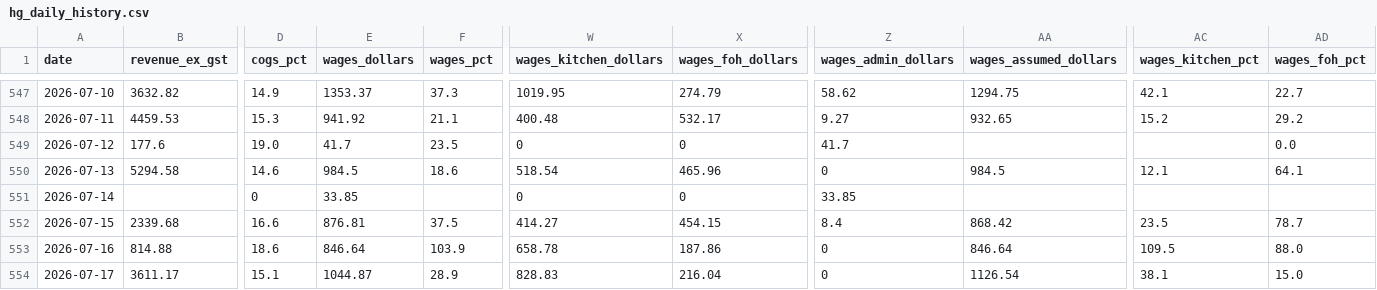
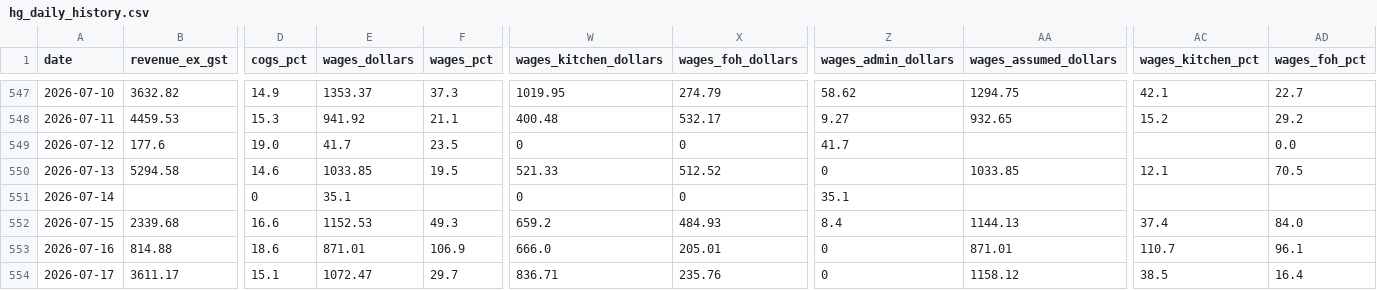
Before and after one commit to zakstowaway/mari-daily-reporting, a CSV file: data/hg_daily_history.csv, drawn as a sheet; only a part is shown, gaps mark what is left out; the diff covers the shown part only; the diff names each change by its address in the sheet, - before the commit and + after, or states it on an @@ line.

```diff
--- a/data/hg_daily_history.csv
+++ b/data/hg_daily_history.csv
-E550 (wages_dollars): 984.5
+E550 (wages_dollars): 1033.85
-F550 (wages_pct): 18.6
+F550 (wages_pct): 19.5
-W550 (wages_kitchen_dollars): 518.54
+W550 (wages_kitchen_dollars): 521.33
-X550 (wages_foh_dollars): 465.96
+X550 (wages_foh_dollars): 512.52
-AA550 (wages_assumed_dollars): 984.5
+AA550 (wages_assumed_dollars): 1033.85
-AD550 (wages_foh_pct): 64.1
+AD550 (wages_foh_pct): 70.5
-E551 (wages_dollars): 33.85
+E551 (wages_dollars): 35.1
-Z551 (wages_admin_dollars): 33.85
+Z551 (wages_admin_dollars): 35.1
-E552 (wages_dollars): 876.81
+E552 (wages_dollars): 1152.53
-F552 (wages_pct): 37.5
+F552 (wages_pct): 49.3
-W552 (wages_kitchen_dollars): 414.27
+W552 (wages_kitchen_dollars): 659.2
-X552 (wages_foh_dollars): 454.15
+X552 (wages_foh_dollars): 484.93
-AA552 (wages_assumed_dollars): 868.42
+AA552 (wages_assumed_dollars): 1144.13
-AC552 (wages_kitchen_pct): 23.5
+AC552 (wages_kitchen_pct): 37.4
-AD552 (wages_foh_pct): 78.7
+AD552 (wages_foh_pct): 84.0
-E553 (wages_dollars): 846.64
+E553 (wages_dollars): 871.01
-F553 (wages_pct): 103.9
+F553 (wages_pct): 106.9
-W553 (wages_kitchen_dollars): 658.78
+W553 (wages_kitchen_dollars): 666.0
-X553 (wages_foh_dollars): 187.86
+X553 (wages_foh_dollars): 205.01
-AA553 (wages_assumed_dollars): 846.64
+AA553 (wages_assumed_dollars): 871.01
-AC553 (wages_kitchen_pct): 109.5
+AC553 (wages_kitchen_pct): 110.7
-AD553 (wages_foh_pct): 88.0
+AD553 (wages_foh_pct): 96.1
-E554 (wages_dollars): 1044.87
+E554 (wages_dollars): 1072.47
-F554 (wages_pct): 28.9
+F554 (wages_pct): 29.7
-W554 (wages_kitchen_dollars): 828.83
+W554 (wages_kitchen_dollars): 836.71
-X554 (wages_foh_dollars): 216.04
+X554 (wages_foh_dollars): 235.76
-AA554 (wages_assumed_dollars): 1126.54
+AA554 (wages_assumed_dollars): 1158.12
-AC554 (wages_kitchen_pct): 38.1
+AC554 (wages_kitchen_pct): 38.5
-AD554 (wages_foh_pct): 15.0
+AD554 (wages_foh_pct): 16.4
```
Also changed, not shown: 54 edited cells elsewhere in this file, data/mari_daily_history.csv, data/stow_daily_history.csv, 1 other file.
